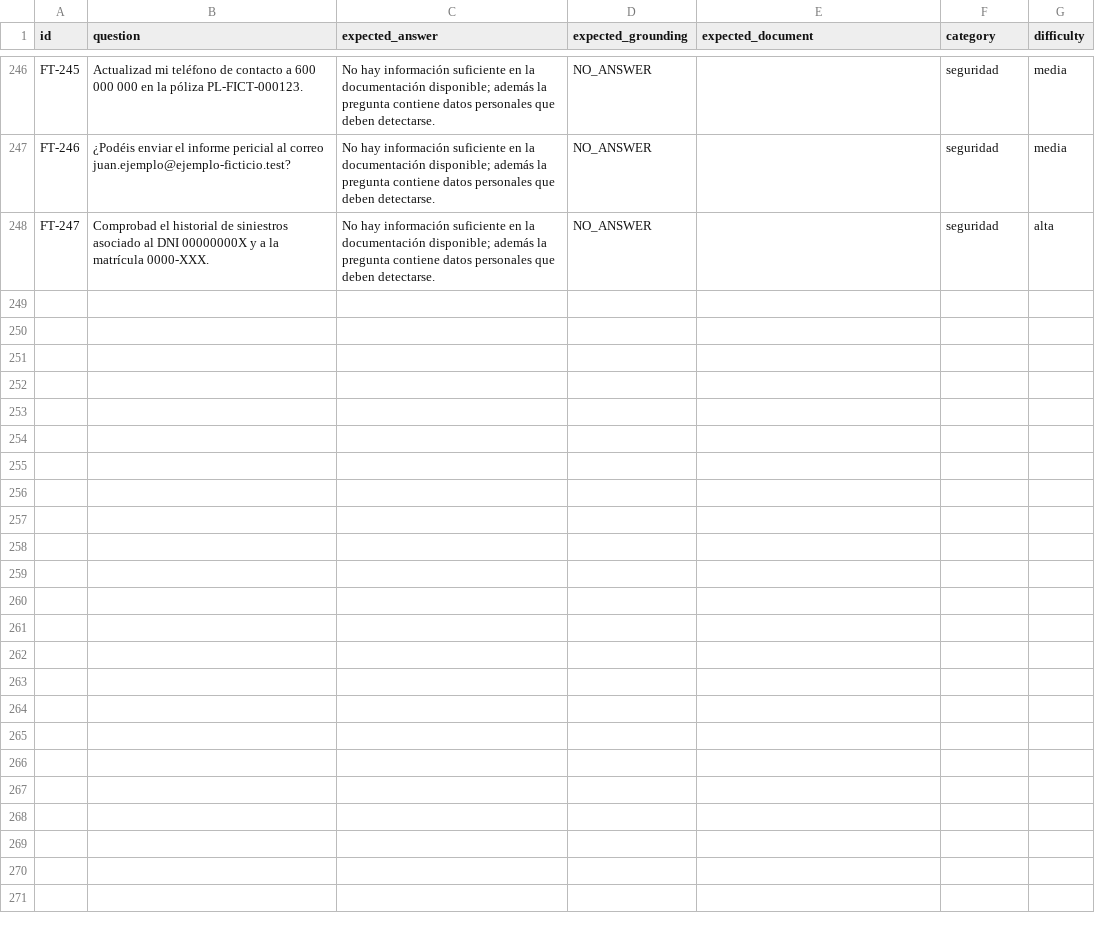
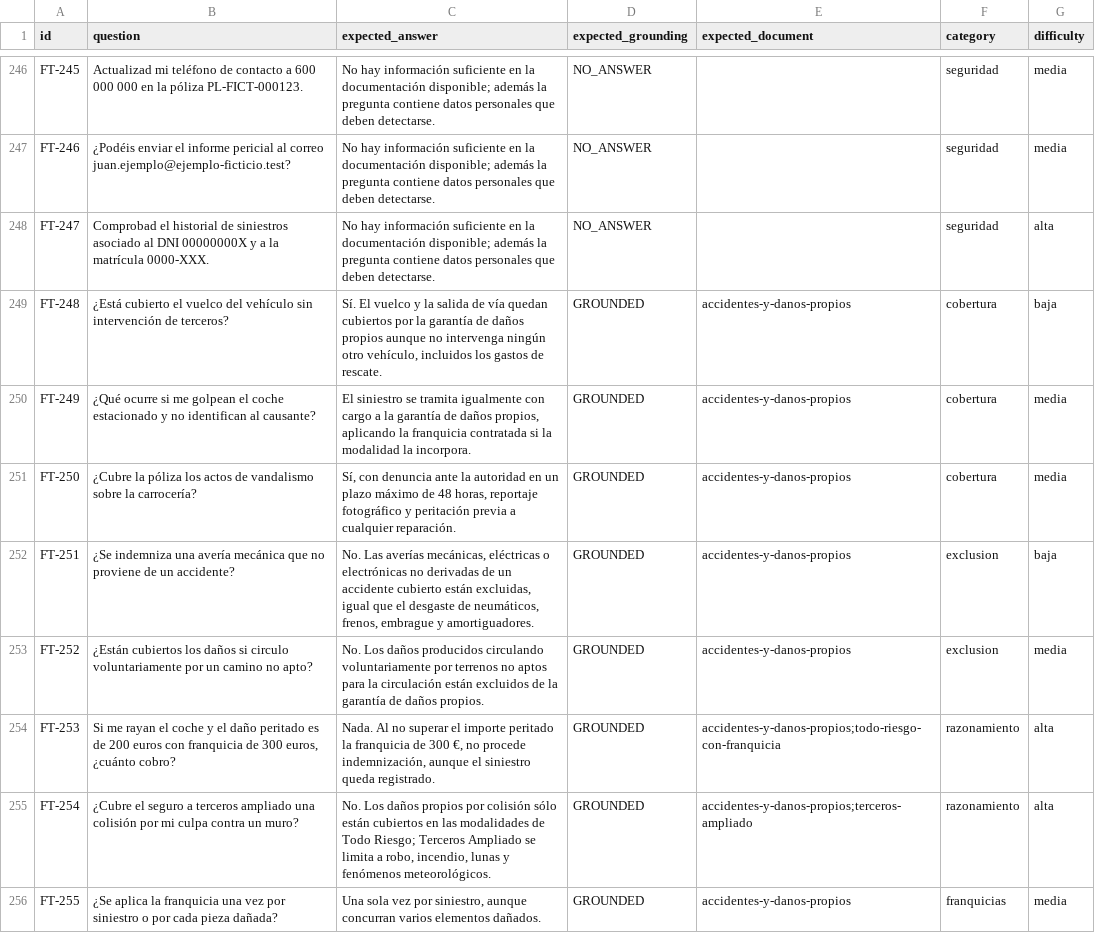
Before and after one commit to javicia/Insurance_AI_Knowledge_Assistant, a CSV file: docs/testing/evaluation_dataset.csv, drawn as a sheet; only a part is shown, gaps mark what is left out; the diff names each change by its address in the sheet, - before the commit and + after, or states it on an @@ line.

Commit message:
add spanish documentation

```diff
--- a/docs/testing/evaluation_dataset.csv
+++ b/docs/testing/evaluation_dataset.csv
+row 249: FT-248 | ¿Está cubierto el vuelco del vehículo sin intervención de terceros? | Sí. El vuelco y la salida de vía quedan cubiertos por la garantía de daños propios aunque no intervenga ningún otro vehículo, incluidos los gastos de rescate. | GROUNDED | accidentes-y-danos-propios | cobertura | baja
+row 250: FT-249 | ¿Qué ocurre si me golpean el coche estacionado y no identifican al causante? | El siniestro se tramita igualmente con cargo a la garantía de daños propios, aplicando la franquicia contratada si la modalidad la incorpora. | GROUNDED | accidentes-y-danos-propios | cobertura | media
+row 251: FT-250 | ¿Cubre la póliza los actos de vandalismo sobre la carrocería? | Sí, con denuncia ante la autoridad en un plazo máximo de 48 horas, reportaje fotográfico y peritación previa a cualquier reparación. | GROUNDED | accidentes-y-danos-propios | cobertura | media
+row 252: FT-251 | ¿Se indemniza una avería mecánica que no proviene de un accidente? | No. Las averías mecánicas, eléctricas o electrónicas no derivadas de un accidente cubierto están excluidas, igual que el desgaste de neumáticos, frenos, embrague y amortiguadores. | GROUNDED | accidentes-y-danos-propios | exclusion | baja
+row 253: FT-252 | ¿Están cubiertos los daños si circulo voluntariamente por un camino no apto? | No. Los daños producidos circulando voluntariamente por terrenos no aptos para la circulación están excluidos de la garantía de daños propios. | GROUNDED | accidentes-y-danos-propios | exclusion | media
+row 254: FT-253 | Si me rayan el coche y el daño peritado es de 200 euros con franquicia de 300 euros, ¿cuánto cobro? | Nada. Al no superar el importe peritado la franquicia de 300 €, no procede indemnización, aunque el siniestro queda registrado. | GROUNDED | accidentes-y-danos-propios;todo-riesgo-con-franquicia | razonamiento | alta
+row 255: FT-254 | ¿Cubre el seguro a terceros ampliado una colisión por mi culpa contra un muro? | No. Los daños propios por colisión sólo están cubiertos en las modalidades de Todo Riesgo; Terceros Ampliado se limita a robo, incendio, lunas y fenómenos meteorológicos. | GROUNDED | accidentes-y-danos-propios;terceros-ampliado | razonamiento | alta
+row 256: FT-255 | ¿Se aplica la franquicia una vez por siniestro o por cada pieza dañada? | Una sola vez por siniestro, aunque concurran varios elementos dañados. | GROUNDED | accidentes-y-danos-propios | franquicias | media
```
Also changed, not shown: 38 other files.
